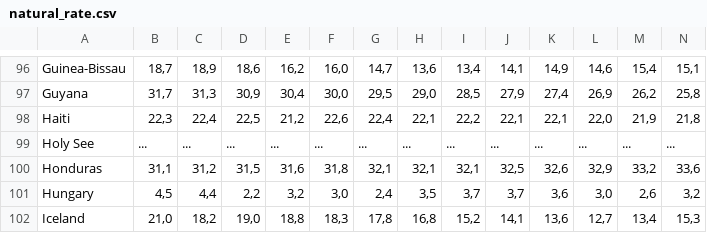
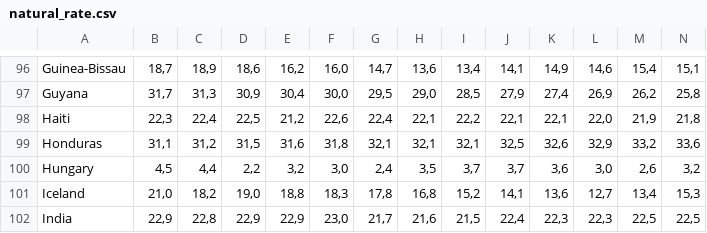
Before and after one commit to Enessar/VI, a CSV file: Our project/src/Final_data/natural_rate.csv, drawn as a sheet; only a part is shown, gaps mark what is left out; the shorter side is filled out with more unchanged rows; rows hold the shown columns only; the diff names each change by its address in the sheet, - before the commit and + after, or states it on an @@ line.

```diff
--- a/Our project/src/Final_data/natural_rate.csv
+++ b/Our project/src/Final_data/natural_rate.csv
-row 99: Holy See | ... | ... | ... | ... | ... | ... | ... | ... | ... | ... | ... | ... | ...
```
Also changed, not shown: Our project/src/Final_data/HDI.csv, Our project/src/Final_data/fertility_R.csv, 5 other files.
